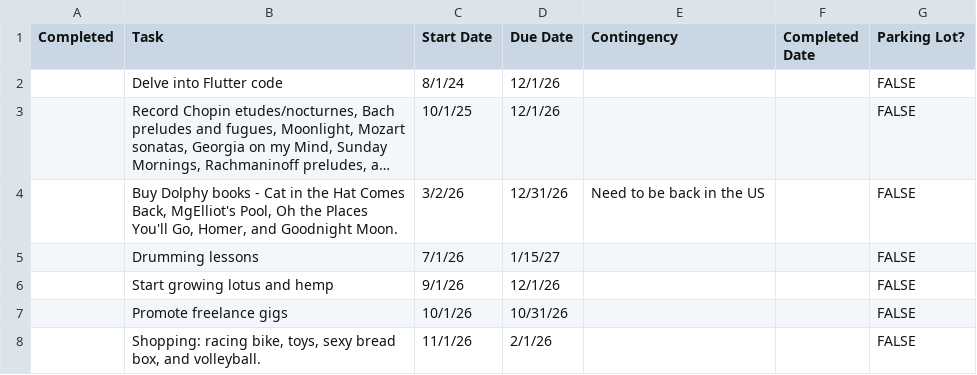
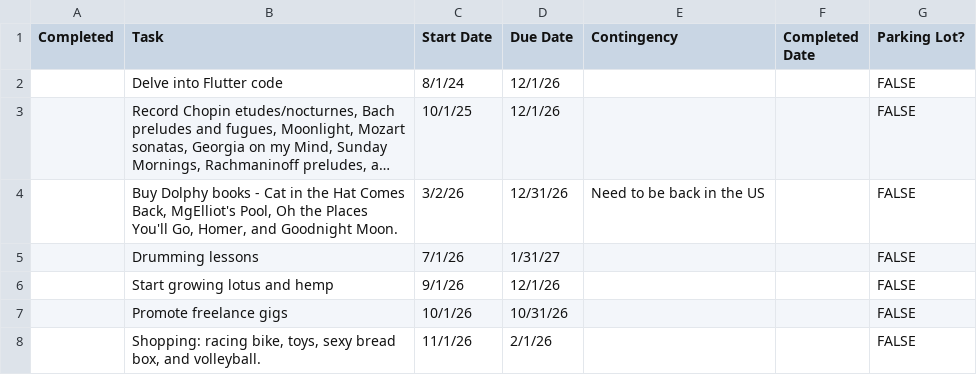
Before and after one commit to iraseidman/public, a CSV file: To_Do.csv, drawn as a sheet; only a part is shown; long unchanged cells end in ….

Commit message:
Update dashboard CSVs from Excel

```diff
--- a/To_Do.csv
+++ b/To_Do.csv
@@ -4,3 +4,3 @@
 ,"Buy Dolphy books - Cat in the Hat Comes Back, MgElliot's Pool, Oh the Places You'll Go, Homer, and Goodnight Moon.",3/2/26,12/31/26,Need to be back in the US,,FALSE
-,Drumming lessons,7/1/26,1/15/27,,,FALSE
+,Drumming lessons,7/1/26,1/31/27,,,FALSE
 ,Start growing lotus and hemp,9/1/26,12/1/26,,,FALSE
```
